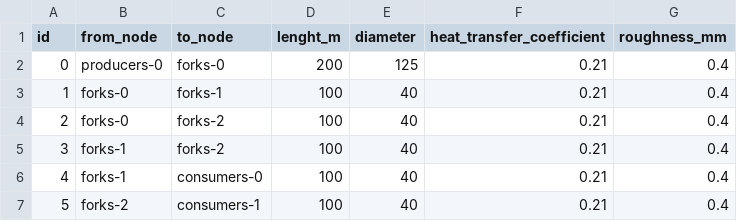
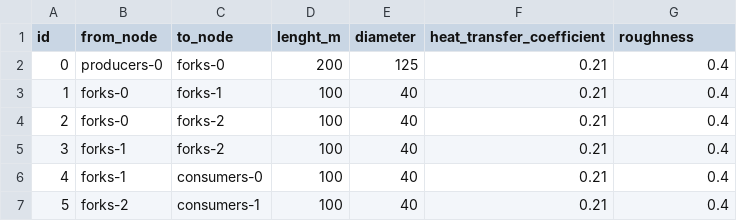
Before and after one commit to oemof/DHNx, a CSV file: examples/import_export_plot/data_csv_input/pipes.csv, drawn as a sheet.

Commit message:
Rename roughness_mm to roughness

```diff
--- a/examples/import_export_plot/data_csv_input/pipes.csv
+++ b/examples/import_export_plot/data_csv_input/pipes.csv
@@ -1,2 +1,2 @@
-id,from_node,to_node,lenght_m,diameter,heat_transfer_coefficient,roughness_mm
+id,from_node,to_node,lenght_m,diameter,heat_transfer_coefficient,roughness
 0,producers-0,forks-0,200,125,0.21,0.4
```
Also changed, not shown: examples/simulation/single_loop/pipes.csv, 5 other files.
